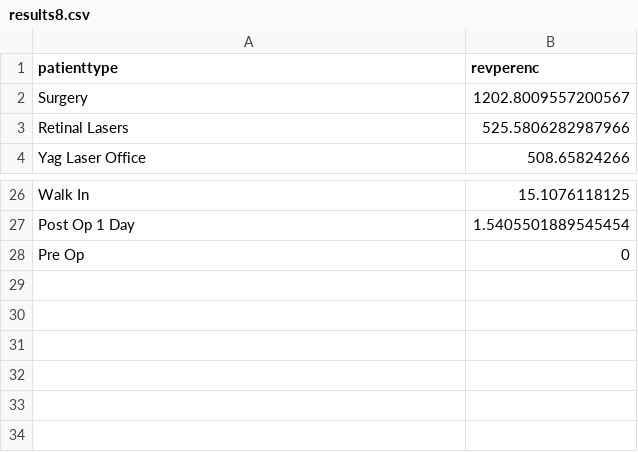
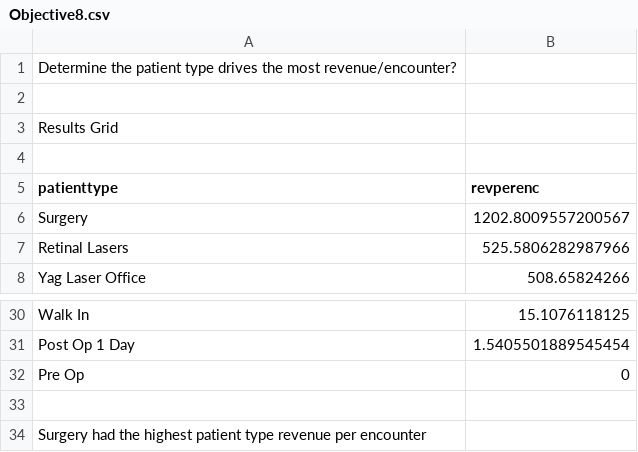
Before and after one commit to georgek0503/Case_Study1, a CSV file: 8/Objective8.csv (was 8/results8.csv), drawn as a sheet; only a part is shown, gaps mark what is left out; the diff names each change by its address in the sheet, - before the commit and + after, or states it on an @@ line.

Commit message:
Update and rename results8.csv to Objective8.csv

```diff
--- a/8/results8.csv
+++ b/8/Objective8.csv
+row 1: Determine the patient type drives the most revenue/encounter?
+row 2: (empty)
+row 3: Results Grid
+row 4: (empty)
+row 33: (empty)
+row 34: Surgery had the highest patient type revenue per encounter
```
